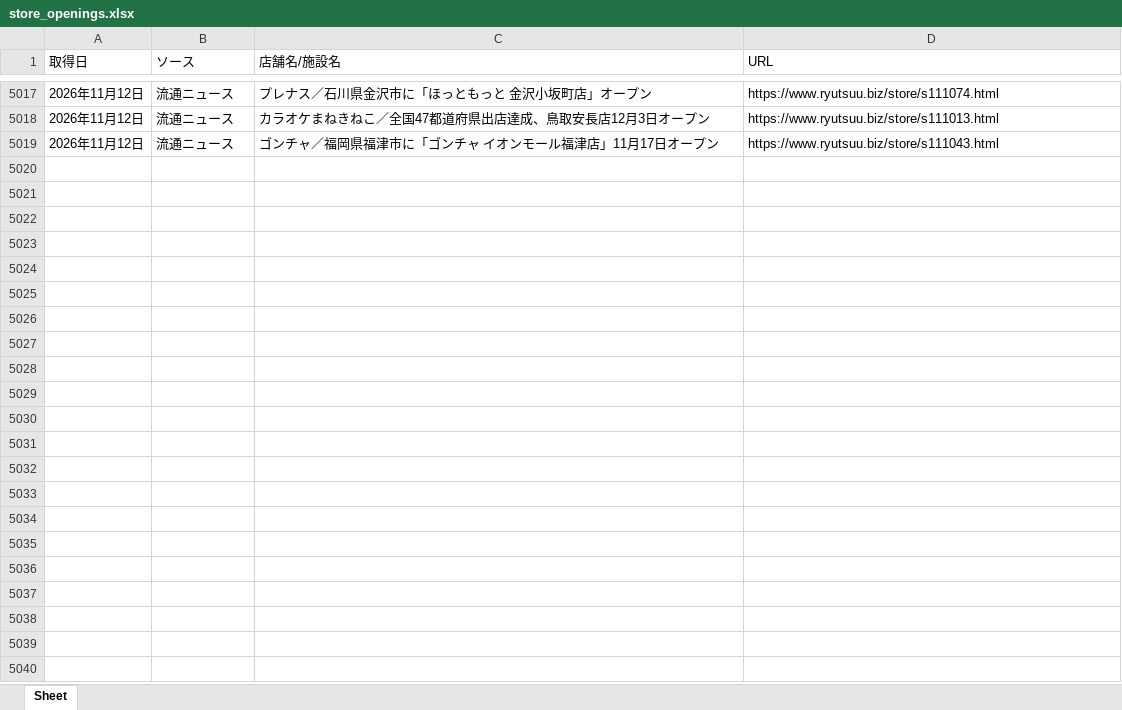
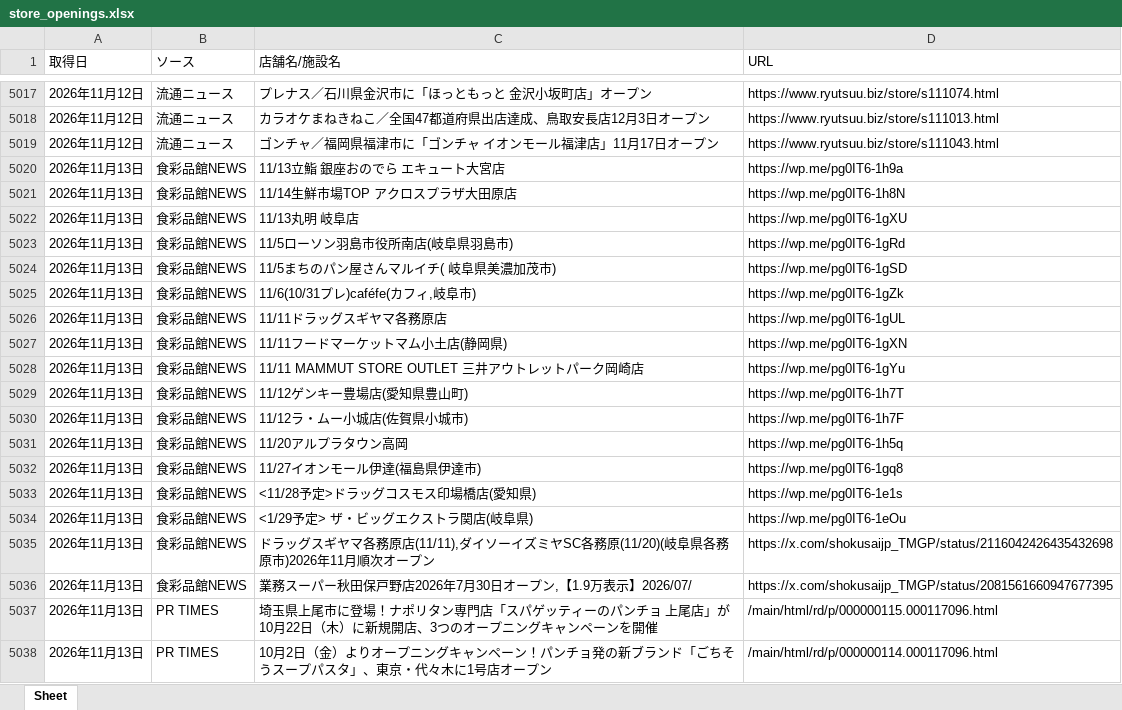
Before and after one commit to yujichan1-hub/newshop_collector, an Excel workbook: data/store_openings.xlsx, sheet Sheet, drawn as a sheet; only a part is shown, gaps mark what is left out; values as stored, in another font and other column widths than the file's, no borders; the diff covers the shown part only; the diff names each change by its address in the sheet, - before the commit and + after, or states it on an @@ line.

```diff
--- a/data/store_openings.xlsx (sheet Sheet)
+++ b/data/store_openings.xlsx (sheet Sheet)
+row 5020: 2026年11月13日 | 食彩品館NEWS | 11/13立鮨 銀座おのでら エキュート大宮店 | https://wp.me/pg0IT6-1h9a
+row 5021: 2026年11月13日 | 食彩品館NEWS | 11/14生鮮市場TOP アクロスプラザ大田原店 | https://wp.me/pg0IT6-1h8N
+row 5022: 2026年11月13日 | 食彩品館NEWS | 11/13丸明 岐阜店 | https://wp.me/pg0IT6-1gXU
+row 5023: 2026年11月13日 | 食彩品館NEWS | 11/5ローソン羽島市役所南店(岐阜県羽島市) | https://wp.me/pg0IT6-1gRd
+row 5024: 2026年11月13日 | 食彩品館NEWS | 11/5まちのパン屋さんマルイチ( 岐阜県美濃加茂市) | https://wp.me/pg0IT6-1gSD
+row 5025: 2026年11月13日 | 食彩品館NEWS | 11/6(10/31プレ)caféfe(カフィ,岐阜市) | https://wp.me/pg0IT6-1gZk
+row 5026: 2026年11月13日 | 食彩品館NEWS | 11/11ドラッグスギヤマ各務原店 | https://wp.me/pg0IT6-1gUL
+row 5027: 2026年11月13日 | 食彩品館NEWS | 11/11フードマーケットマム小土店(静岡県) | https://wp.me/pg0IT6-1gXN
+row 5028: 2026年11月13日 | 食彩品館NEWS | 11/11 MAMMUT STORE OUTLET 三井アウトレットパーク岡崎店 | https://wp.me/pg0IT6-1gYu
+row 5029: 2026年11月13日 | 食彩品館NEWS | 11/12ゲンキー豊場店(愛知県豊山町) | https://wp.me/pg0IT6-1h7T
+row 5030: 2026年11月13日 | 食彩品館NEWS | 11/12ラ・ムー小城店(佐賀県小城市) | https://wp.me/pg0IT6-1h7F
+row 5031: 2026年11月13日 | 食彩品館NEWS | 11/20アルプラタウン高岡 | https://wp.me/pg0IT6-1h5q
+row 5032: 2026年11月13日 | 食彩品館NEWS | 11/27イオンモール伊達(福島県伊達市) | https://wp.me/pg0IT6-1gq8
+row 5033: 2026年11月13日 | 食彩品館NEWS | <11/28予定>ドラッグコスモス印場橋店(愛知県) | https://wp.me/pg0IT6-1e1s
+row 5034: 2026年11月13日 | 食彩品館NEWS | <1/29予定> ザ・ビッグエクストラ関店(岐阜県) | https://wp.me/pg0IT6-1eOu
+row 5035: 2026年11月13日 | 食彩品館NEWS | ドラッグスギヤマ各務原店(11/11),ダイソーイズミヤSC各務原(11/20)(岐阜県各務原市)2026年11月順次オープン | https://x.com/shokusaijp_TMGP/status/2116042426435432698
+row 5036: 2026年11月13日 | 食彩品館NEWS | 業務スーパー秋田保戸野店2026年7月30日オープン,【1.9万表示】2026/07/ | https://x.com/shokusaijp_TMGP/status/2081561660947677395
+row 5037: 2026年11月13日 | PR TIMES | 埼玉県上尾市に登場！ナポリタン専門店「スパゲッティーのパンチョ 上尾店」が10月22日（木）に新規開店、3つのオープニングキャンペーンを開催 | /main/html/rd/p/000000115.000117096.html
+row 5038: 2026年11月13日 | PR TIMES | 10月2日（金）よりオープニングキャンペーン！パンチョ発の新ブランド「ごちそうスープパスタ」、東京・代々木に1号店オープン | /main/html/rd/p/000000114.000117096.html
```
Also changed, not shown: 58 added rows elsewhere in this sheet, 1 other file.
